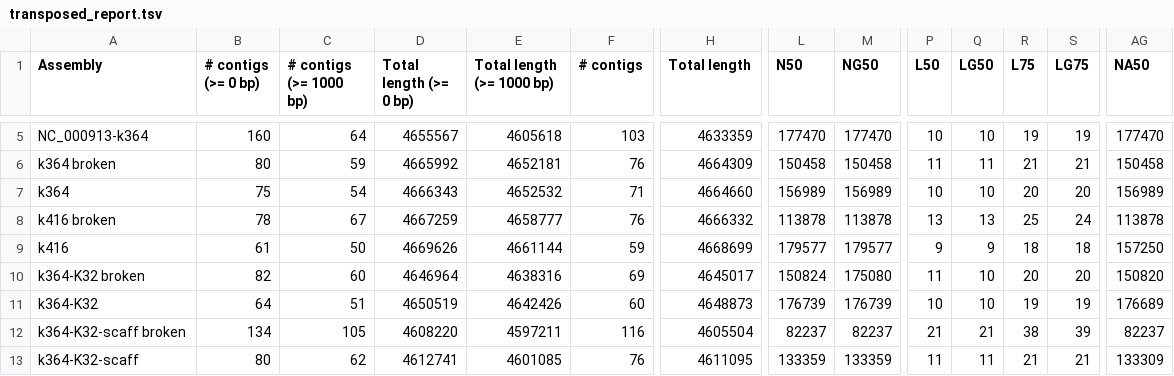
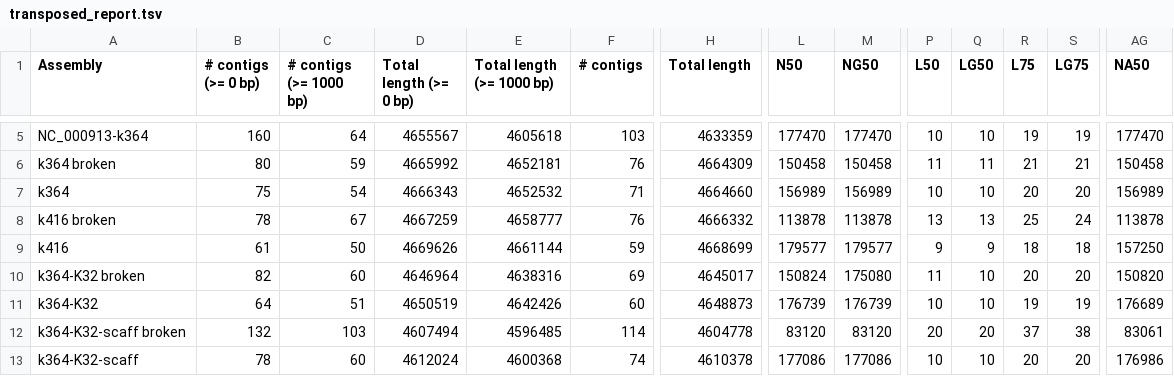
Before and after one commit to sjackman/abyss-pipeline, a TSV file: ecoli.quast/transposed_report.tsv, drawn as a sheet; only a part is shown, gaps mark what is left out; the diff covers the shown part only; the diff names each change by its address in the sheet, - before the commit and + after, or states it on an @@ line.

```diff
--- a/ecoli.quast/transposed_report.tsv
+++ b/ecoli.quast/transposed_report.tsv
-B12 (# contigs (>= 0 bp)): 134
+B12 (# contigs (>= 0 bp)): 132
-C12 (# contigs (>= 1000 bp)): 105
+C12 (# contigs (>= 1000 bp)): 103
-D12 (Total length (>= 0 bp)): 4608220
+D12 (Total length (>= 0 bp)): 4607494
-E12 (Total length (>= 1000 bp)): 4597211
+E12 (Total length (>= 1000 bp)): 4596485
-F12 (# contigs): 116
+F12 (# contigs): 114
-H12 (Total length): 4605504
+H12 (Total length): 4604778
-L12 (N50): 82237
+L12 (N50): 83120
-M12 (NG50): 82237
+M12 (NG50): 83120
-P12 (L50): 21
+P12 (L50): 20
-Q12 (LG50): 21
+Q12 (LG50): 20
-R12 (L75): 38
+R12 (L75): 37
-S12 (LG75): 39
+S12 (LG75): 38
-AG12 (NA50): 82237
+AG12 (NA50): 83061
-B13 (# contigs (>= 0 bp)): 80
+B13 (# contigs (>= 0 bp)): 78
-C13 (# contigs (>= 1000 bp)): 62
+C13 (# contigs (>= 1000 bp)): 60
-D13 (Total length (>= 0 bp)): 4612741
+D13 (Total length (>= 0 bp)): 4612024
-E13 (Total length (>= 1000 bp)): 4601085
+E13 (Total length (>= 1000 bp)): 4600368
-F13 (# contigs): 76
+F13 (# contigs): 74
-H13 (Total length): 4611095
+H13 (Total length): 4610378
-L13 (N50): 133359
+L13 (N50): 177086
-M13 (NG50): 133359
+M13 (NG50): 177086
-P13 (L50): 11
+P13 (L50): 10
-Q13 (LG50): 11
+Q13 (LG50): 10
-R13 (L75): 21
+R13 (L75): 20
-S13 (LG75): 21
+S13 (LG75): 20
-AG13 (NA50): 133309
+AG13 (NA50): 176986
```
Also changed, not shown: 50 edited cells elsewhere in this file, ecoli-assembly-stats.tsv.
